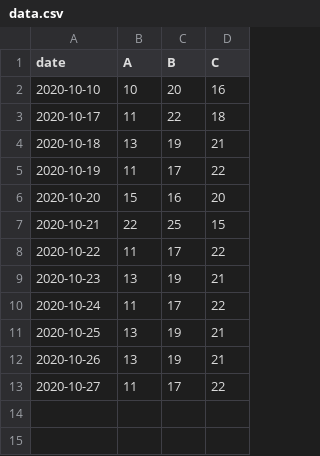
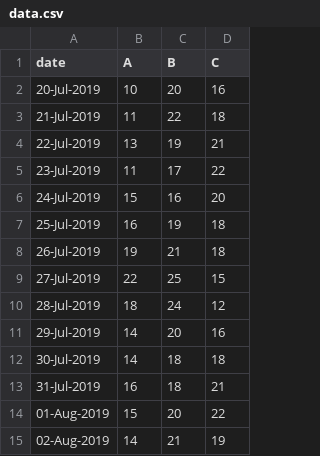
Before and after one commit to Aretru/rabauke, a CSV file: data.csv, drawn as a sheet.

Commit message:
Update data.csv

```diff
--- a/data.csv
+++ b/data.csv
@@ -1,13 +1,15 @@
 date,A,B,C
-2020-10-10,10,20,16
-2020-10-17,11,22,18
-2020-10-18,13,19,21
-2020-10-19,11,17,22
-2020-10-20,15,16,20
-2020-10-21,22,25,15
-2020-10-22,11,17,22
-2020-10-23,13,19,21
-2020-10-24,11,17,22
-2020-10-25,13,19,21
-2020-10-26,13,19,21
-2020-10-27,11,17,22
+20-Jul-2019,10,20,16
+21-Jul-2019,11,22,18
+22-Jul-2019,13,19,21
+23-Jul-2019,11,17,22
+24-Jul-2019,15,16,20
+25-Jul-2019,16,19,18
+26-Jul-2019,19,21,18
+27-Jul-2019,22,25,15
+28-Jul-2019,18,24,12
+29-Jul-2019,14,20,16
+30-Jul-2019,14,18,18
+31-Jul-2019,16,18,21
+01-Aug-2019,15,20,22
+02-Aug-2019,14,21,19
```
